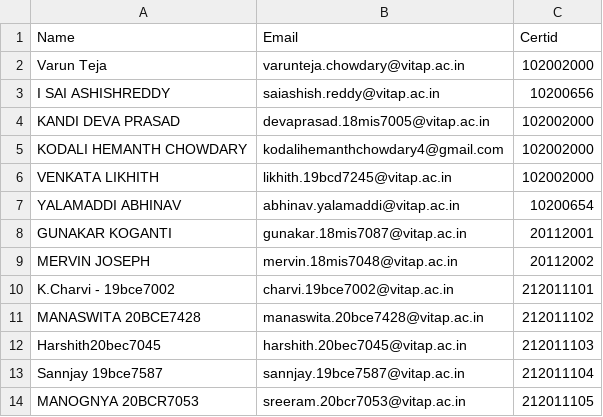
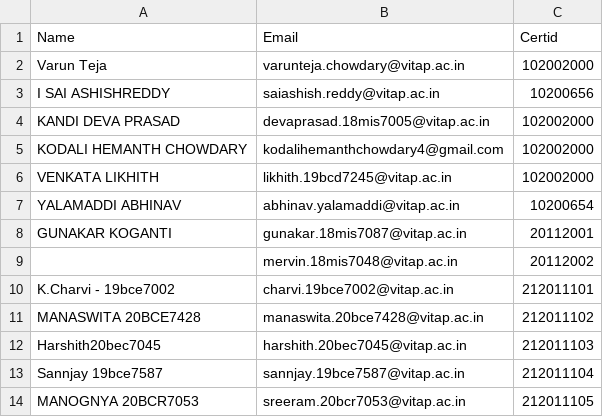
Before and after one commit to 18mis7023/Certificated-Download, a CSV file: event.csv, drawn as a sheet; only a part is shown.

Commit message:
Update event.csv

```diff
--- a/event.csv
+++ b/event.csv
@@ -8,3 +8,3 @@ YALAMADDI ABHINAV,abhinav.yalamaddi@vitap.ac.in,10200654
 GUNAKAR KOGANTI,gunakar.18mis7087@vitap.ac.in,20112001
-MERVIN JOSEPH,mervin.18mis7048@vitap.ac.in,20112002
+,mervin.18mis7048@vitap.ac.in,20112002
 K.Charvi - 19bce7002,charvi.19bce7002@vitap.ac.in,212011101
```
